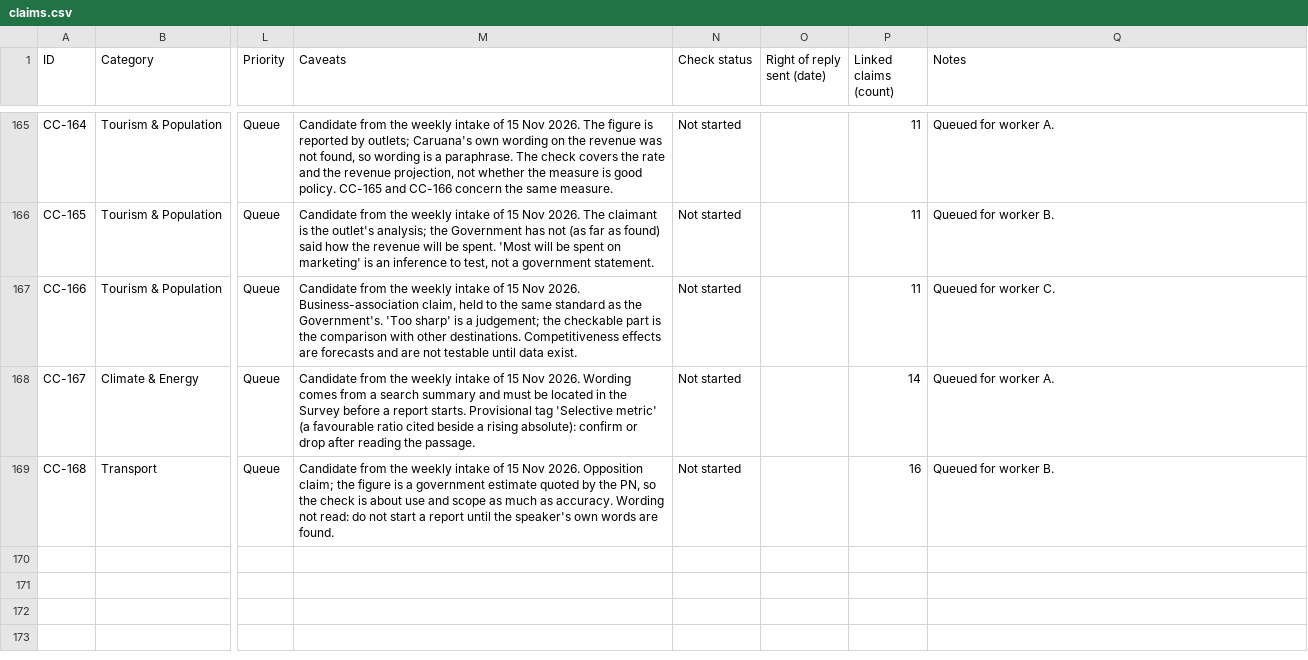
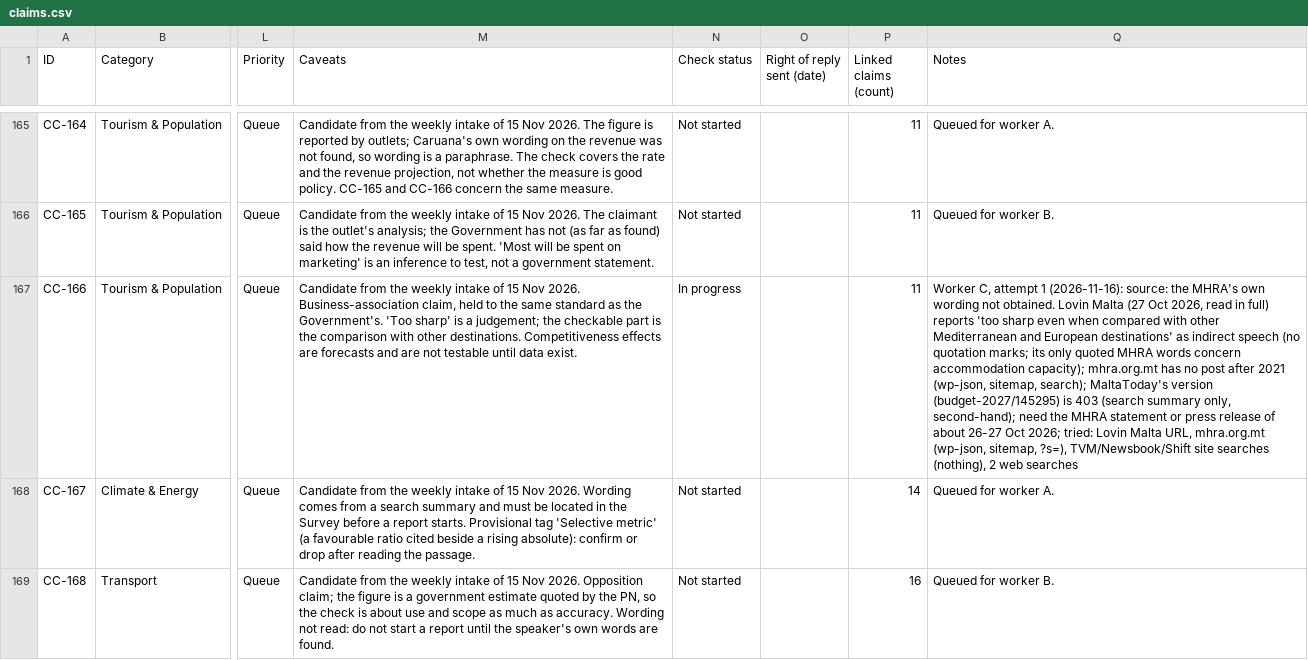
Before and after one commit to leandergrech/Mizien, a CSV file: data/claims.csv, drawn as a sheet; only a part is shown, gaps mark what is left out; the diff names each change by its address in the sheet, - before the commit and + after, or states it on an @@ line.

```diff
--- a/data/claims.csv
+++ b/data/claims.csv
-N167 (Check status): Not started
+N167 (Check status): In progress
-Q167 (Notes): Queued for worker C.
+Q167 (Notes): Worker C, attempt 1 (2026-11-16): source: the MHRA's own wording not obtained. Lovin Malta (27 Oct 2026, read in full) reports 'too sharp even when compared with other Mediterranean and European destinations' as indirect speech (no quotation marks; its only quoted MHRA words concern accommodation capacity); mhra.org.mt has no post after 2021 (wp-json, sitemap, search); MaltaToday's version (budget-2027/145295) is 403 (search summary only, second-hand); need the MHRA statement or press release of about 26-27 Oct 2026; tried: Lovin Malta URL, mhra.org.mt (wp-json, sitemap, ?s=), TVM/Newsbook/Shift site searches (nothing), 2 web searches
```
Also changed, not shown: data/queue.csv, data/sources.csv, 6 other files.
